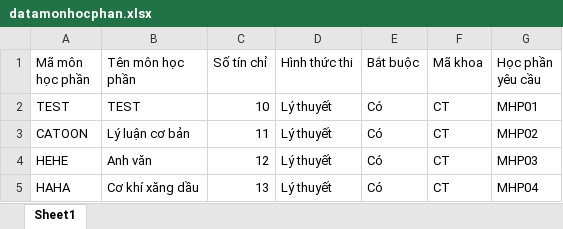
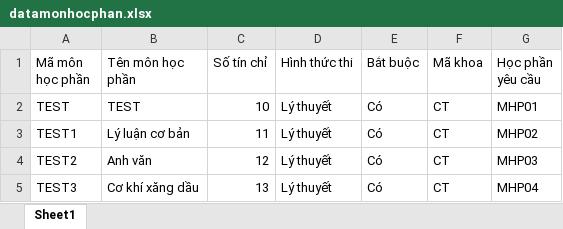
Before and after one commit to NguyenTranNgocToi/ProjectCongNgheMoiLayout, an Excel workbook: file/datamonhocphan.xlsx, sheet Sheet1, drawn as a sheet; values as stored, in another font and other column widths than the file's, no borders; the diff names each change by its address in the sheet, - before the commit and + after, or states it on an @@ line.

```diff
--- a/file/datamonhocphan.xlsx (sheet Sheet1)
+++ b/file/datamonhocphan.xlsx (sheet Sheet1)
-A3 (Mã môn học phần): CATOON
+A3 (Mã môn học phần): TEST1
-A4 (Mã môn học phần): HEHE
+A4 (Mã môn học phần): TEST2
-A5 (Mã môn học phần): HAHA
+A5 (Mã môn học phần): TEST3
```
Also changed, not shown: file/datachuyennganh.xlsx, file/datagv.xlsx, 1 other file.
